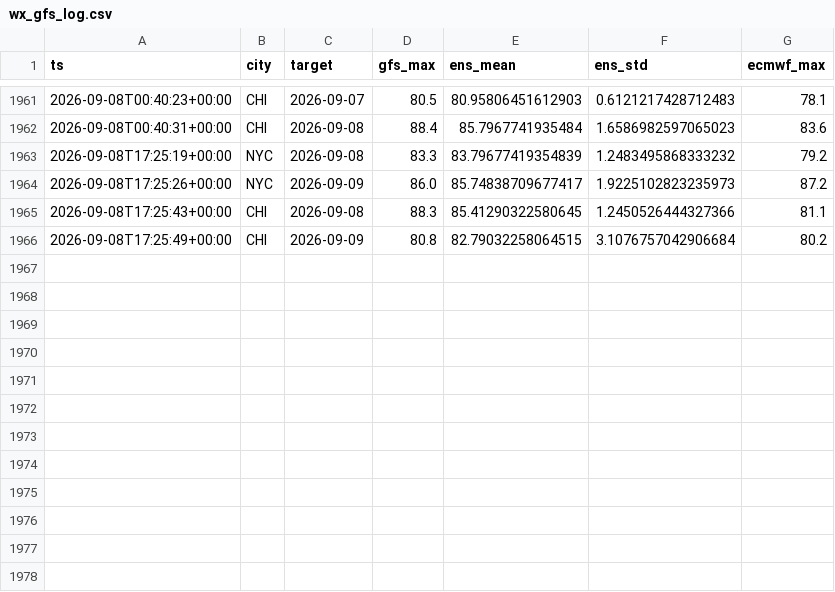
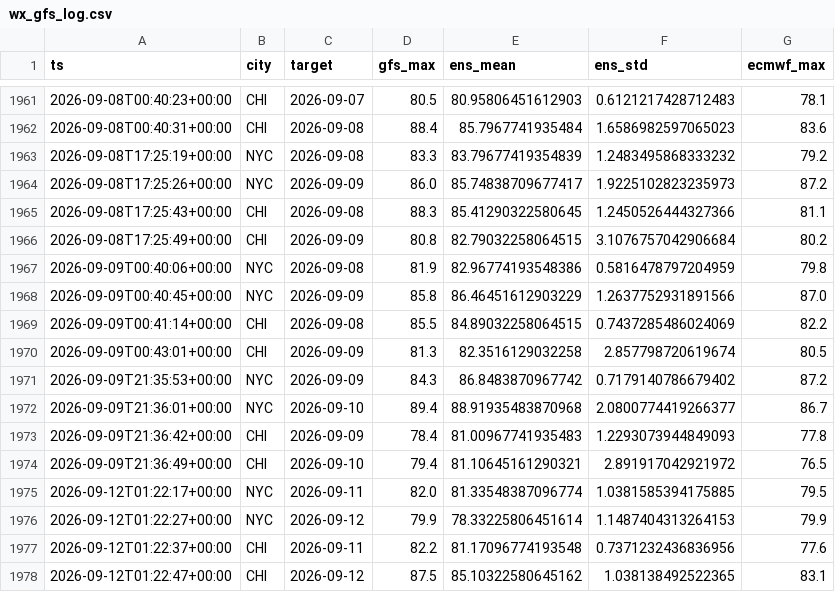
Before and after one commit to JonathanMitchell1234/Kalshi-ML-Trading-Bot, a CSV file: data_cache/wx_gfs_log.csv, drawn as a sheet; only a part is shown, gaps mark what is left out; the diff names each change by its address in the sheet, - before the commit and + after, or states it on an @@ line.

```diff
--- a/data_cache/wx_gfs_log.csv
+++ b/data_cache/wx_gfs_log.csv
+row 1967: 2026-09-09T00:40:06+00:00 | NYC | 2026-09-08 | 81.9 | 82.96774193548386 | 0.5816478797204959 | 79.8
+row 1968: 2026-09-09T00:40:45+00:00 | NYC | 2026-09-09 | 85.8 | 86.46451612903229 | 1.2637752931891566 | 87.0
+row 1969: 2026-09-09T00:41:14+00:00 | CHI | 2026-09-08 | 85.5 | 84.89032258064515 | 0.7437285486024069 | 82.2
+row 1970: 2026-09-09T00:43:01+00:00 | CHI | 2026-09-09 | 81.3 | 82.3516129032258 | 2.857798720619674 | 80.5
+row 1971: 2026-09-09T21:35:53+00:00 | NYC | 2026-09-09 | 84.3 | 86.8483870967742 | 0.7179140786679402 | 87.2
+row 1972: 2026-09-09T21:36:01+00:00 | NYC | 2026-09-10 | 89.4 | 88.91935483870968 | 2.0800774419266377 | 86.7
+row 1973: 2026-09-09T21:36:42+00:00 | CHI | 2026-09-09 | 78.4 | 81.00967741935483 | 1.2293073944849093 | 77.8
+row 1974: 2026-09-09T21:36:49+00:00 | CHI | 2026-09-10 | 79.4 | 81.10645161290321 | 2.891917042921972 | 76.5
+row 1975: 2026-09-12T01:22:17+00:00 | NYC | 2026-09-11 | 82.0 | 81.33548387096774 | 1.0381585394175885 | 79.5
+row 1976: 2026-09-12T01:22:27+00:00 | NYC | 2026-09-12 | 79.9 | 78.33225806451614 | 1.1487404313264153 | 79.9
+row 1977: 2026-09-12T01:22:37+00:00 | CHI | 2026-09-11 | 82.2 | 81.17096774193548 | 0.7371232436836956 | 77.6
+row 1978: 2026-09-12T01:22:47+00:00 | CHI | 2026-09-12 | 87.5 | 85.10322580645162 | 1.038138492522365 | 83.1
```
Also changed, not shown: data_cache/wx_chi_obs.csv, data_cache/wx_chi_recent.csv, 28 other files.
